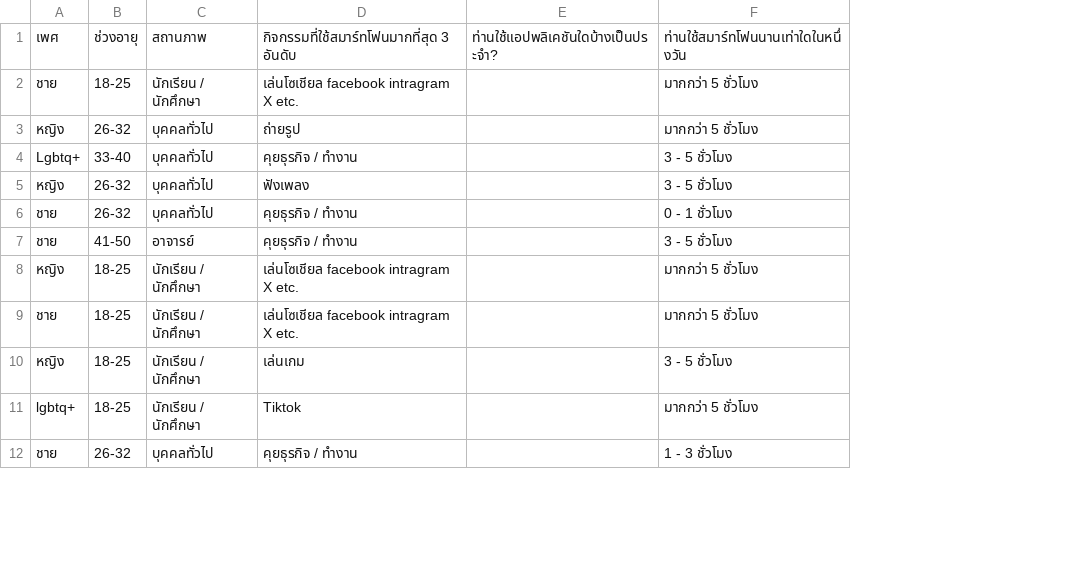
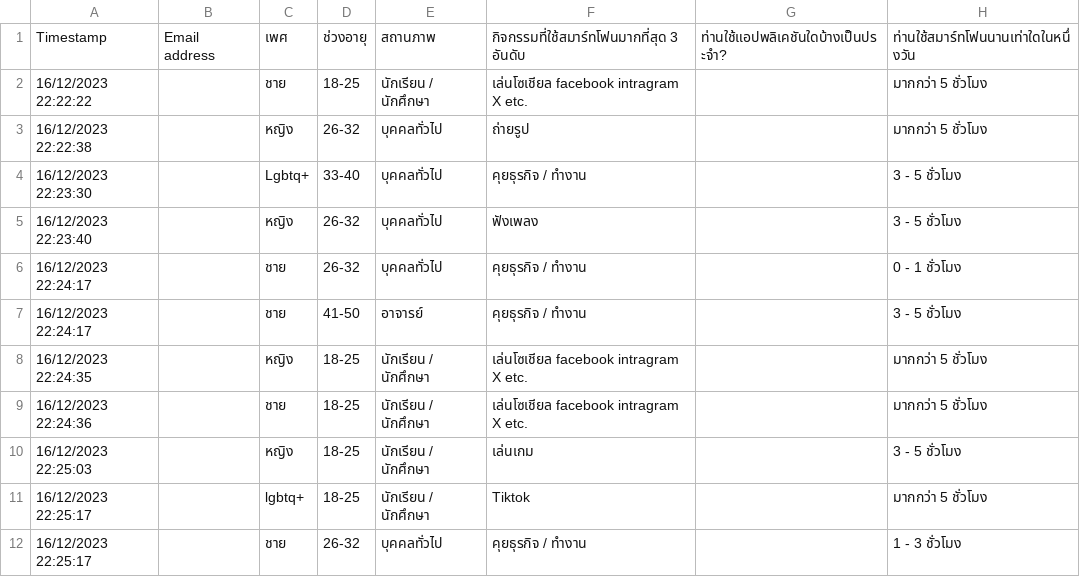
Before and after one commit to tasuke567/Project1, a CSV file: datasets/dataset1.csv, drawn as a sheet; only a part is shown; the diff names each change by its address in the sheet, - before the commit and + after, or states it on an @@ line.

Commit message:
Revert "Update dataset1.csv"
This reverts commit f5791bd982ab2604a7895f12f62a5122cc8dc213.

```diff
--- a/datasets/dataset1.csv
+++ b/datasets/dataset1.csv
+column A, rows 1-12: Timestamp | 16/12/2023 22:22:22 | 16/12/2023 22:22:38 | 16/12/2023 22:23:30 | 16/12/2023 22:23:40 | 16/12/2023 22:24:17 | 16/12/2023 22:24:17 | 16/12/2023 22:24:35 | 16/12/2023 22:24:36 | 16/12/2023 22:25:03 | 16/12/2023 22:25:17 | 16/12/2023 22:25:17
+column B, row 1: Email address
```
